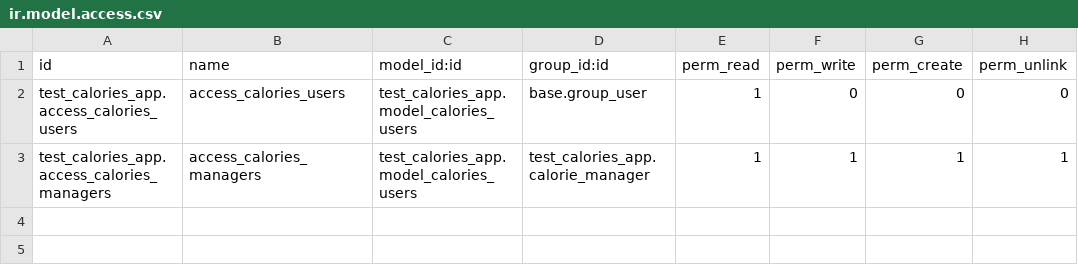
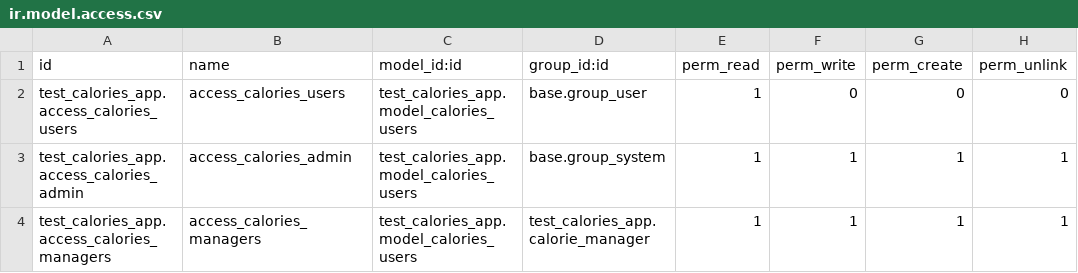
Before and after one commit to romannjoroge/calories_test_odoo, a CSV file: security/ir.model.access.csv, drawn as a sheet; the diff names each change by its address in the sheet, - before the commit and + after, or states it on an @@ line.

Commit message:
feat: Basic actions and menus for reaching calories tracker

```diff
--- a/security/ir.model.access.csv
+++ b/security/ir.model.access.csv
+row 3: test_calories_app.access_calories_admin | access_calories_admin | test_calories_app.model_calories_users | base.group_system | 1 | 1 | 1 | 1
```
Also changed, not shown: 3 other files.
